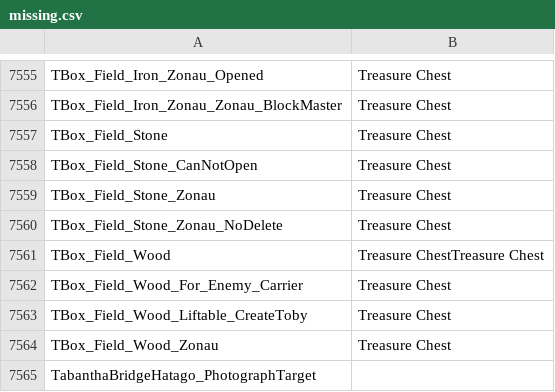
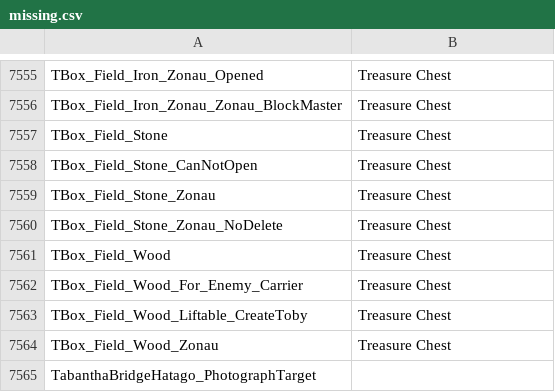
Before and after one commit to zeldamods/objmap-totk, a CSV file: missing.csv, drawn as a sheet; only a part is shown, gaps mark what is left out.

Commit message:
Fix typo for TBox_Field_Wood

```diff
--- a/missing.csv
+++ b/missing.csv
@@ -7560,3 +7560,3 @@ TBox_Field_Stone_Zonau, Treasure Chest
 TBox_Field_Stone_Zonau_NoDelete, Treasure Chest
-TBox_Field_Wood, Treasure ChestTreasure Chest
+TBox_Field_Wood, Treasure Chest
 TBox_Field_Wood_For_Enemy_Carrier, Treasure Chest
```
Also changed, not shown: 1 other file.
